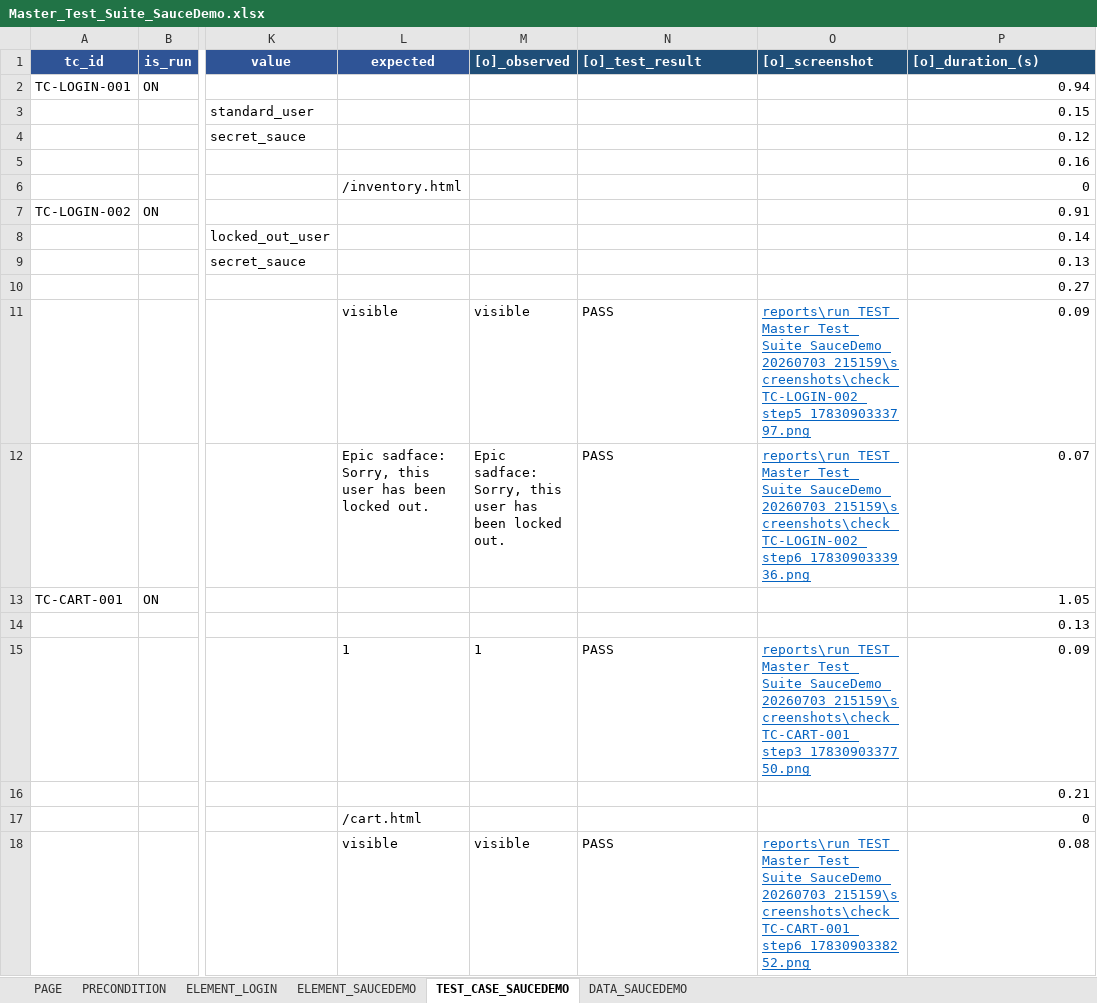
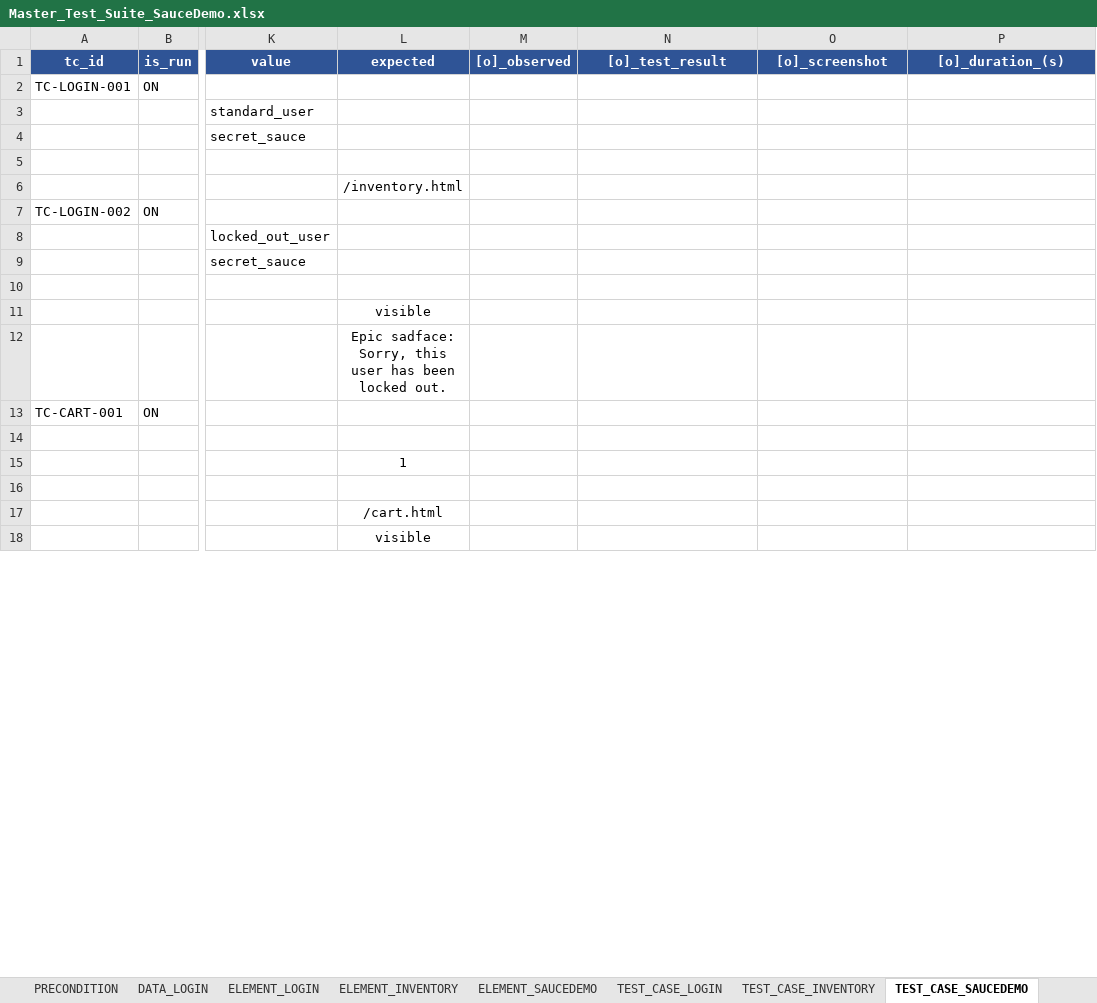
Before and after one commit to TrhmTan/gui-test-framework, an Excel workbook: data/SauceDemo/L3_Low_Level/Master_Test_Suite_SauceDemo.xlsx, sheet TEST_CASE_SAUCEDEMO, drawn as a sheet; only a part is shown, gaps mark what is left out; values as stored, in another font and other column widths than the file's, no borders; the diff covers the shown part only; the diff names each change by its address in the sheet, - before the commit and + after, or states it on an @@ line.

Commit message:
feat(saucedemo): add LOGIN + INVENTORY modules (L1->L2->L3 pipeline) + fix 4 framework bugs - Add TEST_CASE_LOGIN (11 TCs) + TEST_CASE_INVENTORY (17 TCs), DATA_LOGIN,   ELEMENT_INVENTORY, pre_reset_app_state precondition - Add L1 High Level + L2 Mid Level design files (traceability HL->ML->TC) - Fix: session-check fallback hardcoded '/vaccination' -> first non-login PAGE entry - Fix: summary report counted no-result TCs as PASS -> new NOT_RUN status - Fix: assert_url results not written to Excel (missing from isCheckAction list) - Fix: check_ally typo -> check_a11y; add @axe-core/playwright dependency - Both modules green: LOGIN 12/12, INVENTORY 16/16 (--project=chrome)

```diff
--- a/data/SauceDemo/L3_Low_Level/Master_Test_Suite_SauceDemo.xlsx (sheet TEST_CASE_SAUCEDEMO)
+++ b/data/SauceDemo/L3_Low_Level/Master_Test_Suite_SauceDemo.xlsx (sheet TEST_CASE_SAUCEDEMO)
+sheet tab: DATA_LOGIN
+sheet tab: ELEMENT_INVENTORY
+sheet tab: TEST_CASE_LOGIN
+sheet tab: TEST_CASE_INVENTORY
@@ M1:P1 alignment: left → center, fill: #1F4E78 → #2F5496 @@
-P2 ([o]_duration_(s)): 0.94
+P2 ([o]_duration_(s)): (empty)
-P3 ([o]_duration_(s)): 0.15
+P3 ([o]_duration_(s)): (empty)
-P4 ([o]_duration_(s)): 0.12
+P4 ([o]_duration_(s)): (empty)
-P5 ([o]_duration_(s)): 0.16
+P5 ([o]_duration_(s)): (empty)
-L6 alignment: left
+L6 alignment: center
-P6 ([o]_duration_(s)): 0
+P6 ([o]_duration_(s)): (empty)
-P7 ([o]_duration_(s)): 0.91
+P7 ([o]_duration_(s)): (empty)
-P8 ([o]_duration_(s)): 0.14
+P8 ([o]_duration_(s)): (empty)
-P9 ([o]_duration_(s)): 0.13
+P9 ([o]_duration_(s)): (empty)
-P10 ([o]_duration_(s)): 0.27
+P10 ([o]_duration_(s)): (empty)
-L11:L12 alignment: left
+L11:L12 alignment: center
-M11 ([o]_observed): visible
+M11 ([o]_observed): (empty)
-N11:N12 ([o]_test_result): PASS
+N11:N12 ([o]_test_result): (empty)
-O11 ([o]_screenshot): reports\run_TEST_Master_Test_Suite_SauceDemo_20260703_215159\screenshots\check_TC-LOGIN-002_step5_1783090333797.png
+O11 ([o]_screenshot): (empty)
-P11 ([o]_duration_(s)): 0.09
+P11 ([o]_duration_(s)): (empty)
-M12 ([o]_observed): Epic sadface: Sorry, this user has been locked out.
+M12 ([o]_observed): (empty)
-O12 ([o]_screenshot): reports\run_TEST_Master_Test_Suite_SauceDemo_20260703_215159\screenshots\check_TC-LOGIN-002_step6_1783090333936.png
+O12 ([o]_screenshot): (empty)
-P12 ([o]_duration_(s)): 0.07
+P12 ([o]_duration_(s)): (empty)
-P13 ([o]_duration_(s)): 1.05
+P13 ([o]_duration_(s)): (empty)
-P14 ([o]_duration_(s)): 0.13
+P14 ([o]_duration_(s)): (empty)
-L15 alignment: left
+L15 alignment: center
-M15 ([o]_observed): 1
+M15 ([o]_observed): (empty)
-N15 ([o]_test_result): PASS
+N15 ([o]_test_result): (empty)
-O15 ([o]_screenshot): reports\run_TEST_Master_Test_Suite_SauceDemo_20260703_215159\screenshots\check_TC-CART-001_step3_1783090337750.png
+O15 ([o]_screenshot): (empty)
-P15 ([o]_duration_(s)): 0.09
+P15 ([o]_duration_(s)): (empty)
-P16 ([o]_duration_(s)): 0.21
+P16 ([o]_duration_(s)): (empty)
-L17:L18 alignment: left
+L17:L18 alignment: center
-P17 ([o]_duration_(s)): 0
+P17 ([o]_duration_(s)): (empty)
-M18 ([o]_observed): visible
+M18 ([o]_observed): (empty)
-N18 ([o]_test_result): PASS
+N18 ([o]_test_result): (empty)
-O18 ([o]_screenshot): reports\run_TEST_Master_Test_Suite_SauceDemo_20260703_215159\screenshots\check_TC-CART-001_step6_1783090338252.png
+O18 ([o]_screenshot): (empty)
-P18 ([o]_duration_(s)): 0.08
+P18 ([o]_duration_(s)): (empty)
```
Also changed, not shown: 62 added rows elsewhere in this sheet, sheet ELEMENT_SAUCEDEMO, sheet PRECONDITION, sheet ELEMENT_LOGIN, sheet PAGE, 20 other files.
